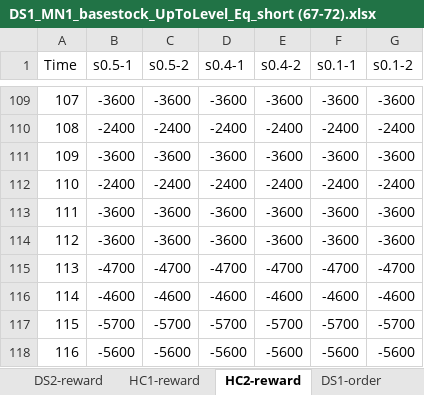
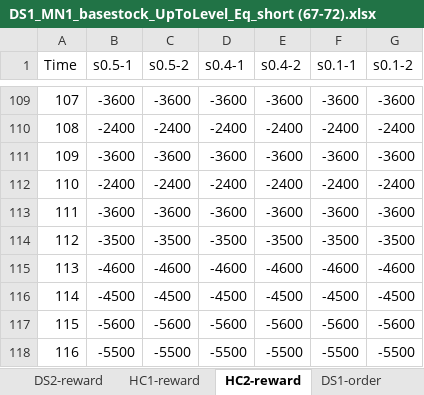
Before and after one commit to zohrehraziei/Dashboard_DRL_INV, an Excel workbook: Dashboard/app_data/DS1_MN1_basestock_UpToLevel_Eq_short (67-72).xlsx, sheet HC2-reward, drawn as a sheet; only a part is shown, gaps mark what is left out; values as stored, in another font and other column widths than the file's, no borders; the diff covers the shown part only; the diff names each change by its address in the sheet, - before the commit and + after, or states it on an @@ line.

```diff
--- a/Dashboard/app_data/DS1_MN1_basestock_UpToLevel_Eq_short (67-72).xlsx (sheet HC2-reward)
+++ b/Dashboard/app_data/DS1_MN1_basestock_UpToLevel_Eq_short (67-72).xlsx (sheet HC2-reward)
-B114 (s0.5-1): -3600
+B114 (s0.5-1): -3500
-C114 (s0.5-2): -3600
+C114 (s0.5-2): -3500
-D114 (s0.4-1): -3600
+D114 (s0.4-1): -3500
-E114 (s0.4-2): -3600
+E114 (s0.4-2): -3500
-F114 (s0.1-1): -3600
+F114 (s0.1-1): -3500
-G114 (s0.1-2): -3600
+G114 (s0.1-2): -3500
-B115 (s0.5-1): -4700
+B115 (s0.5-1): -4600
-C115 (s0.5-2): -4700
+C115 (s0.5-2): -4600
-D115 (s0.4-1): -4700
+D115 (s0.4-1): -4600
-E115 (s0.4-2): -4700
+E115 (s0.4-2): -4600
-F115 (s0.1-1): -4700
+F115 (s0.1-1): -4600
-G115 (s0.1-2): -4700
+G115 (s0.1-2): -4600
-B116 (s0.5-1): -4600
+B116 (s0.5-1): -4500
-C116 (s0.5-2): -4600
+C116 (s0.5-2): -4500
-D116 (s0.4-1): -4600
+D116 (s0.4-1): -4500
-E116 (s0.4-2): -4600
+E116 (s0.4-2): -4500
-F116 (s0.1-1): -4600
+F116 (s0.1-1): -4500
-G116 (s0.1-2): -4600
+G116 (s0.1-2): -4500
-B117 (s0.5-1): -5700
+B117 (s0.5-1): -5600
-C117 (s0.5-2): -5700
+C117 (s0.5-2): -5600
-D117 (s0.4-1): -5700
+D117 (s0.4-1): -5600
-E117 (s0.4-2): -5700
+E117 (s0.4-2): -5600
-F117 (s0.1-1): -5700
+F117 (s0.1-1): -5600
-G117 (s0.1-2): -5700
+G117 (s0.1-2): -5600
-B118 (s0.5-1): -5600
+B118 (s0.5-1): -5500
-C118 (s0.5-2): -5600
+C118 (s0.5-2): -5500
-D118 (s0.4-1): -5600
+D118 (s0.4-1): -5500
-E118 (s0.4-2): -5600
+E118 (s0.4-2): -5500
-F118 (s0.1-1): -5600
+F118 (s0.1-1): -5500
-G118 (s0.1-2): -5600
+G118 (s0.1-2): -5500
```
Also changed, not shown: 1098 edited cells elsewhere in this sheet, sheet time-taken, sheet HC1-T-DS1, sheet HC1-T-DS2, sheet DS1-reward, sheet DS1-order, sheet DS1-Leadtime, 5 more sheets, 8 other files.
